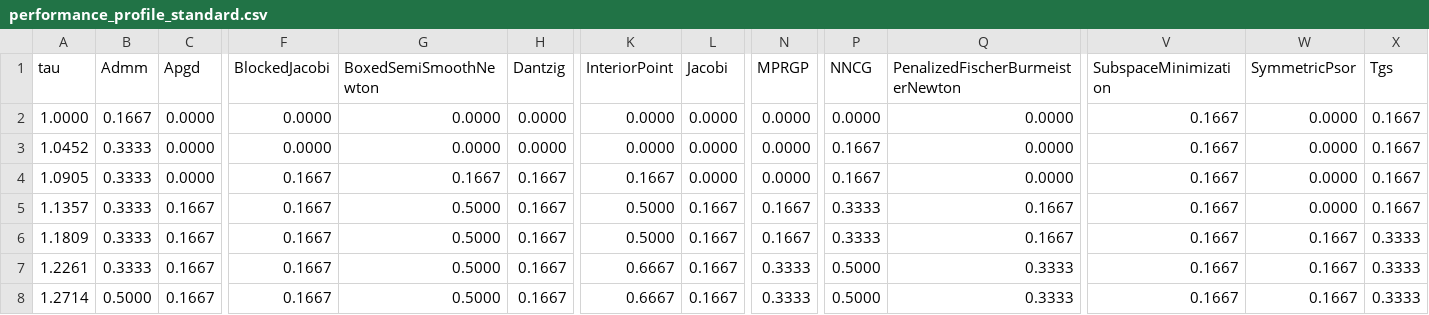
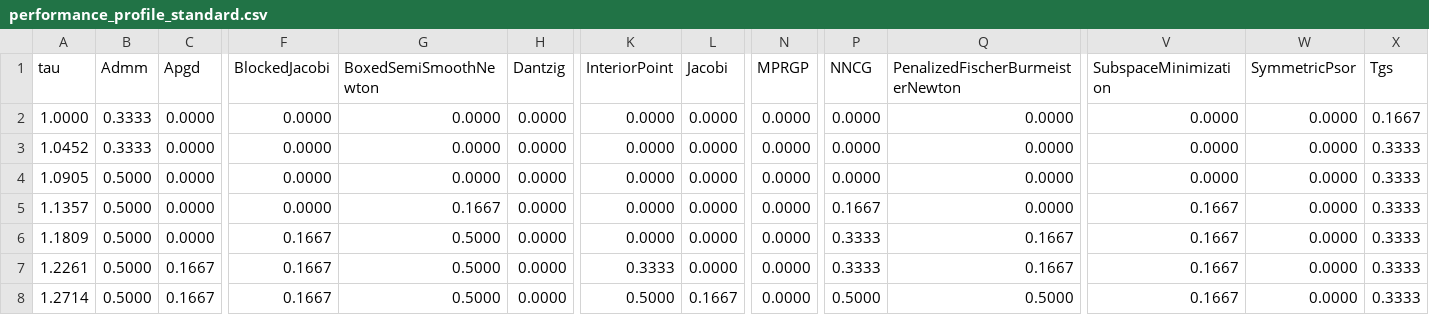
Before and after one commit to dartsim/dart, a CSV file: docs/background/lcp/figures/performance_profile_standard.csv, drawn as a sheet; only a part is shown, gaps mark what is left out; the diff covers the shown part only; the diff names each change by its address in the sheet, - before the commit and + after, or states it on an @@ line.

```diff
--- a/docs/background/lcp/figures/performance_profile_standard.csv
+++ b/docs/background/lcp/figures/performance_profile_standard.csv
-B2 (Admm): 0.1667
+B2 (Admm): 0.3333
-V2:V4 (SubspaceMinimization): 0.1667
+V2:V4 (SubspaceMinimization): 0.0000
-P3:P4 (NNCG): 0.1667
+P3:P4 (NNCG): 0.0000
-X3:X5 (Tgs): 0.1667
+X3:X5 (Tgs): 0.3333
-B4:B7 (Admm): 0.3333
+B4:B7 (Admm): 0.5000
-F4:F5 (BlockedJacobi): 0.1667
+F4:F5 (BlockedJacobi): 0.0000
-G4 (BoxedSemiSmoothNewton): 0.1667
+G4 (BoxedSemiSmoothNewton): 0.0000
-H4:H8 (Dantzig): 0.1667
+H4:H8 (Dantzig): 0.0000
-K4 (InteriorPoint): 0.1667
+K4 (InteriorPoint): 0.0000
-C5:C6 (Apgd): 0.1667
+C5:C6 (Apgd): 0.0000
-G5 (BoxedSemiSmoothNewton): 0.5000
+G5 (BoxedSemiSmoothNewton): 0.1667
-K5:K6 (InteriorPoint): 0.5000
+K5:K6 (InteriorPoint): 0.0000
-L5:L7 (Jacobi): 0.1667
+L5:L7 (Jacobi): 0.0000
-N5:N6 (MPRGP): 0.1667
+N5:N6 (MPRGP): 0.0000
-P5 (NNCG): 0.3333
+P5 (NNCG): 0.1667
-Q5 (PenalizedFischerBurmeisterNewton): 0.1667
+Q5 (PenalizedFischerBurmeisterNewton): 0.0000
-W6:W8 (SymmetricPsor): 0.1667
+W6:W8 (SymmetricPsor): 0.0000
-K7 (InteriorPoint): 0.6667
+K7 (InteriorPoint): 0.3333
-N7:N8 (MPRGP): 0.3333
+N7:N8 (MPRGP): 0.0000
-P7 (NNCG): 0.5000
+P7 (NNCG): 0.3333
-Q7 (PenalizedFischerBurmeisterNewton): 0.3333
+Q7 (PenalizedFischerBurmeisterNewton): 0.1667
-K8 (InteriorPoint): 0.6667
+K8 (InteriorPoint): 0.5000
-Q8 (PenalizedFischerBurmeisterNewton): 0.3333
+Q8 (PenalizedFischerBurmeisterNewton): 0.5000
```
Also changed, not shown: 119 edited cells elsewhere in this file, docs/background/lcp/figures/performance_profile_boxed.csv, docs/background/lcp/figures/performance_profile_frictionindex.csv, 8 other files.
